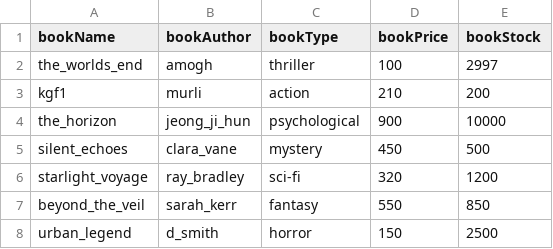
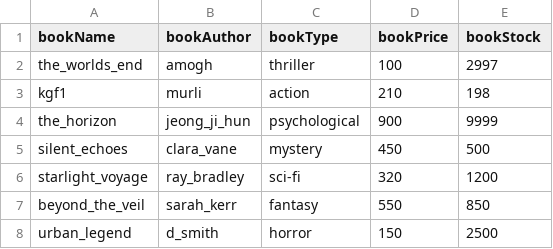
Before and after one commit to amoghsbaviskar-bit/library_management, a CSV file: data_book.csv, drawn as a sheet.

Commit message:
Update book stock values and enhance customer loyalty points tracking

```diff
--- a/data_book.csv
+++ b/data_book.csv
@@ -2,4 +2,4 @@ bookName,bookAuthor,bookType,bookPrice,bookStock
 the_worlds_end,amogh,thriller,100,2997
-kgf1,murli,action,210,200
-the_horizon,jeong_ji_hun,psychological,900,10000
+kgf1,murli,action,210,198
+the_horizon,jeong_ji_hun,psychological,900,9999
 silent_echoes,clara_vane,mystery,450,500
```
Also changed, not shown: data_customer.csv, 2 other files.
